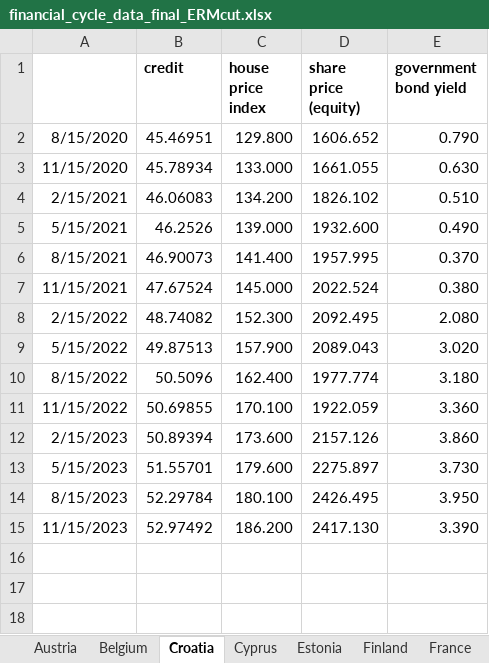
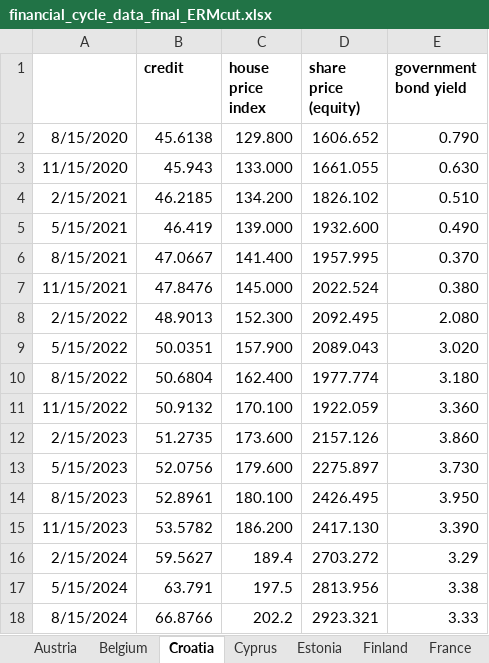
Before and after one commit to Moritz-Pfeifer/Divergence_Monitor, an Excel workbook: Data_Final/financial_cycle_data_final_ERMcut.xlsx, sheet Croatia, drawn as a sheet; values as stored, in another font and other column widths than the file's, no borders; charts and pictures not drawn; the diff names each change by its address in the sheet, - before the commit and + after, or states it on an @@ line.

```diff
--- a/Data_Final/financial_cycle_data_final_ERMcut.xlsx (sheet Croatia)
+++ b/Data_Final/financial_cycle_data_final_ERMcut.xlsx (sheet Croatia)
-B2 (credit): 45.46951
+B2 (credit): 45.6138
-B3 (credit): 45.78934
+B3 (credit): 45.943
-B4 (credit): 46.06083
+B4 (credit): 46.2185
-B5 (credit): 46.2526
+B5 (credit): 46.419
-B6 (credit): 46.90073
+B6 (credit): 47.0667
-B7 (credit): 47.67524
+B7 (credit): 47.8476
-B8 (credit): 48.74082
+B8 (credit): 48.9013
-B9 (credit): 49.87513
+B9 (credit): 50.0351
-B10 (credit): 50.5096
+B10 (credit): 50.6804
-B11 (credit): 50.69855
+B11 (credit): 50.9132
-B12 (credit): 50.89394
+B12 (credit): 51.2735
-B13 (credit): 51.55701
+B13 (credit): 52.0756
-B14 (credit): 52.29784
+B14 (credit): 52.8961
-B15 (credit): 52.97492
+B15 (credit): 53.5782
+row 16: 2/15/2024 | 59.5627 | 189.4 | 2703.272 | 3.29
+row 17: 5/15/2024 | 63.791 | 197.5 | 2813.956 | 3.38
+row 18: 8/15/2024 | 66.8766 | 202.2 | 2923.321 | 3.33
```
Also changed, not shown: sheet Germany, sheet France, sheet Italy, sheet Slovenia, sheet Belgium, sheet Austria, 13 more sheets, Data_Final/CPI.xlsx, Data_Final/Country_Cycle_Data/Cycle_Data.xlsx, 4 other files.
